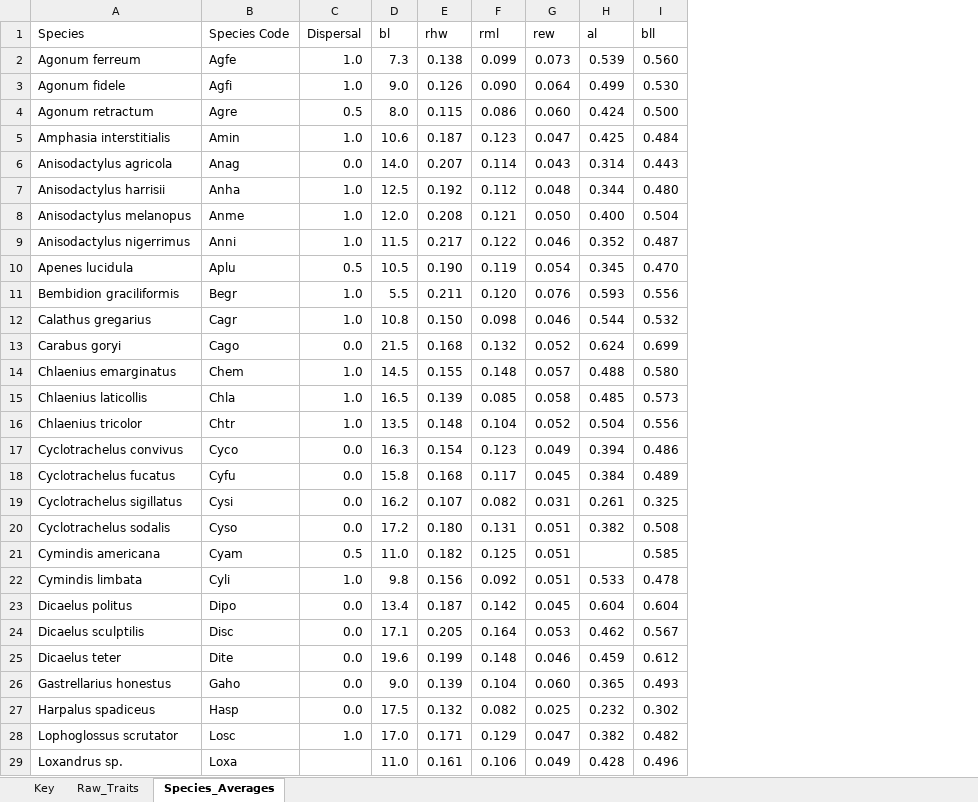
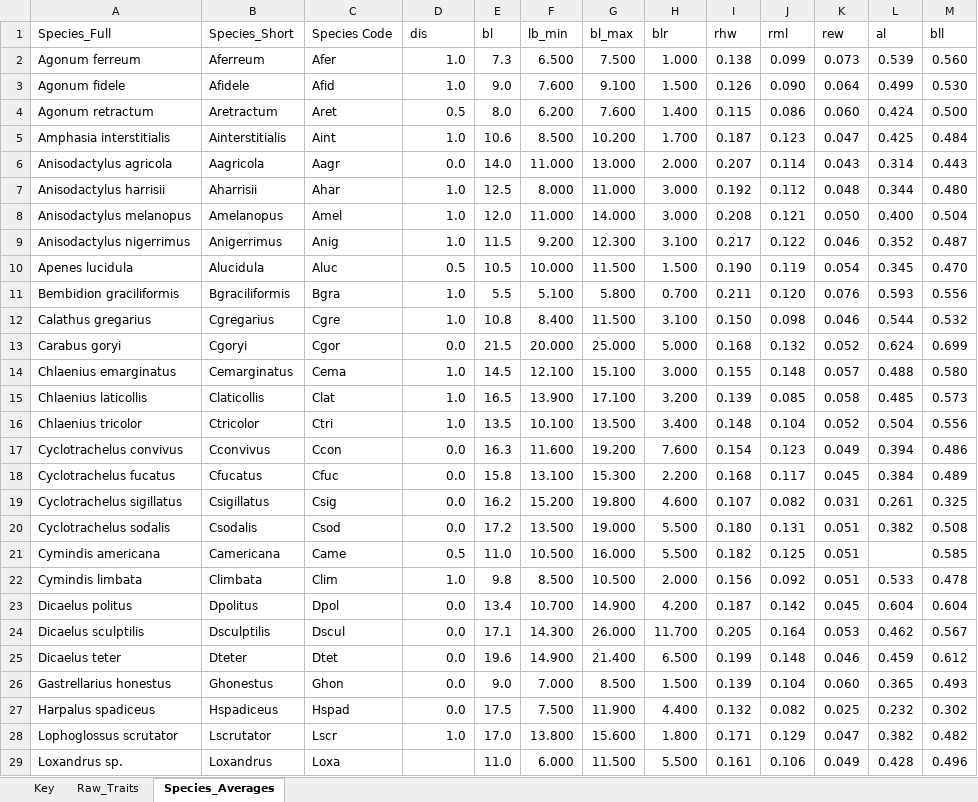
Before and after one commit to kiperry/IDH_Ground_Beetles, an Excel workbook: Raw Data/PNR_Carabidae_Traits_Interspecific.xlsx, sheet Species_Averages, drawn as a sheet; only a part is shown; values as stored, in another font and other column widths than the file's, no borders; addresses are those after the commit; the diff covers the shown part only; the diff names each change by its address in the sheet, - before the commit and + after, or states it on an @@ line.

```diff
--- a/Raw Data/PNR_Carabidae_Traits_Interspecific.xlsx (sheet Species_Averages)
+++ b/Raw Data/PNR_Carabidae_Traits_Interspecific.xlsx (sheet Species_Averages)
+column B (Species_Short), rows 2-29: Aferreum | Afidele | Aretractum | Ainterstitialis | Aagricola | Aharrisii | Amelanopus | Anigerrimus | Alucidula | Bgraciliformis | Cgregarius | Cgoryi | Cemarginatus | Claticollis | Ctricolor | Cconvivus | Cfucatus | Csigillatus | Csodalis | Camericana | Climbata | Dpolitus | Dsculptilis | Dteter | Ghonestus | Hspadiceus | Lscrutator | Loxandrus
+column F (lb_min), rows 2-29: 6.500 | 7.600 | 6.200 | 8.500 | 11.000 | 8.000 | 11.000 | 9.200 | 10.000 | 5.100 | 8.400 | 20.000 | 12.100 | 13.900 | 10.100 | 11.600 | 13.100 | 15.200 | 13.500 | 10.500 | 8.500 | 10.700 | 14.300 | 14.900 | 7.000 | 7.500 | 13.800 | 6.000
+column G (bl_max), rows 2-29: 7.500 | 9.100 | 7.600 | 10.200 | 13.000 | 11.000 | 14.000 | 12.300 | 11.500 | 5.800 | 11.500 | 25.000 | 15.100 | 17.100 | 13.500 | 19.200 | 15.300 | 19.800 | 19.000 | 16.000 | 10.500 | 14.900 | 26.000 | 21.400 | 8.500 | 11.900 | 15.600 | 11.500
+column H (blr), rows 2-29: 1.000 | 1.500 | 1.400 | 1.700 | 2.000 | 3.000 | 3.000 | 3.100 | 1.500 | 0.700 | 3.100 | 5.000 | 3.000 | 3.200 | 3.400 | 7.600 | 2.200 | 4.600 | 5.500 | 5.500 | 2.000 | 4.200 | 11.700 | 6.500 | 1.500 | 4.400 | 1.800 | 5.500
-A1: Species
+A1: Species_Full
-D1: Dispersal
+D1: dis
-C2 (Species Code): Agfe
+C2 (Species Code): Afer
-C3 (Species Code): Agfi
+C3 (Species Code): Afid
-C4 (Species Code): Agre
+C4 (Species Code): Aret
-C5 (Species Code): Amin
+C5 (Species Code): Aint
-C6 (Species Code): Anag
+C6 (Species Code): Aagr
-C7 (Species Code): Anha
+C7 (Species Code): Ahar
-C8 (Species Code): Anme
+C8 (Species Code): Amel
-C9 (Species Code): Anni
+C9 (Species Code): Anig
-C10 (Species Code): Aplu
+C10 (Species Code): Aluc
-C11 (Species Code): Begr
+C11 (Species Code): Bgra
-C12 (Species Code): Cagr
+C12 (Species Code): Cgre
-C13 (Species Code): Cago
+C13 (Species Code): Cgor
-C14 (Species Code): Chem
+C14 (Species Code): Cema
-C15 (Species Code): Chla
+C15 (Species Code): Clat
-C16 (Species Code): Chtr
+C16 (Species Code): Ctri
-C17 (Species Code): Cyco
+C17 (Species Code): Ccon
-C18 (Species Code): Cyfu
+C18 (Species Code): Cfuc
-C19 (Species Code): Cysi
+C19 (Species Code): Csig
-C20 (Species Code): Cyso
+C20 (Species Code): Csod
-C21 (Species Code): Cyam
+C21 (Species Code): Came
-C22 (Species Code): Cyli
+C22 (Species Code): Clim
-C23 (Species Code): Dipo
+C23 (Species Code): Dpol
-C24 (Species Code): Disc
+C24 (Species Code): Dscul
-C25 (Species Code): Dite
+C25 (Species Code): Dtet
-C26 (Species Code): Gaho
+C26 (Species Code): Ghon
-C27 (Species Code): Hasp
+C27 (Species Code): Hspad
-C28 (Species Code): Losc
+C28 (Species Code): Lscr
```
Also changed, not shown: 40 edited cells elsewhere in this sheet, sheet Key, Raw Data/PNR_Carabidae_Traits_Intraspecific.xlsx, 11 other files.
